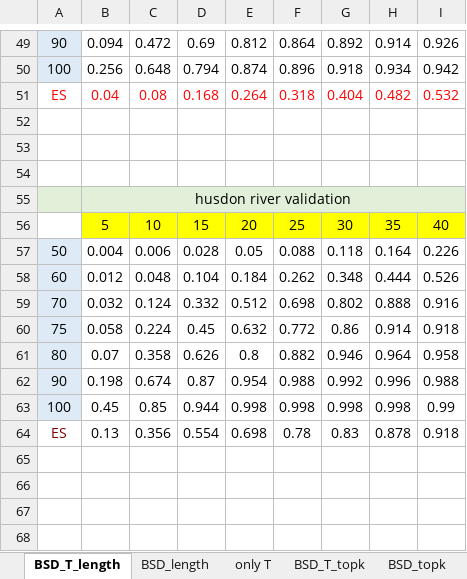
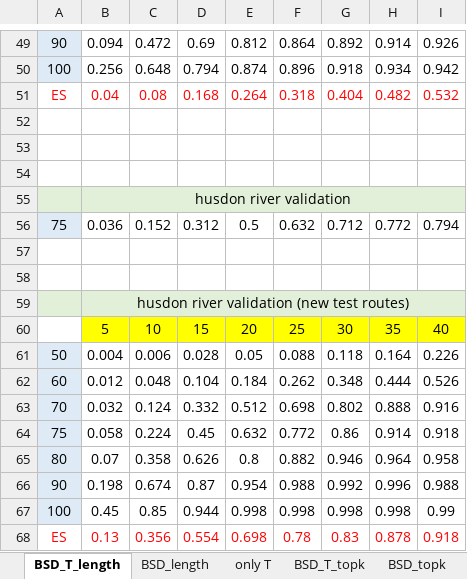
Before and after one commit to 0b3d/route-finder, an Excel workbook: results_for_eccv/result.xlsx, sheet BSD_T_length, drawn as a sheet; only a part is shown, gaps mark what is left out; values as stored, in another font and other column widths than the file's, no borders; charts and pictures not drawn; addresses are those after the commit; the diff names each change by its address in the sheet, - before the commit and + after, or states it on an @@ line.

Commit message:
latest results for hudson and old routes

```diff
--- a/results_for_eccv/result.xlsx (sheet BSD_T_length)
+++ b/results_for_eccv/result.xlsx (sheet BSD_T_length)
+row 56: 75 | 0.036 | 0.152 | 0.312 | 0.5 | 0.632 | 0.712 | 0.772 | 0.794
+row 57: (empty)
+row 58: (empty)
+row 59:  | husdon river validation (new test routes)
-A68 text colour: #800000
+A68 text colour: #FF0000
-B68:I68 text colour: black
+B68:I68 text colour: #FF0000
```
Also changed, not shown: sheet BSD_length, charts or pictures, 10 other files.
